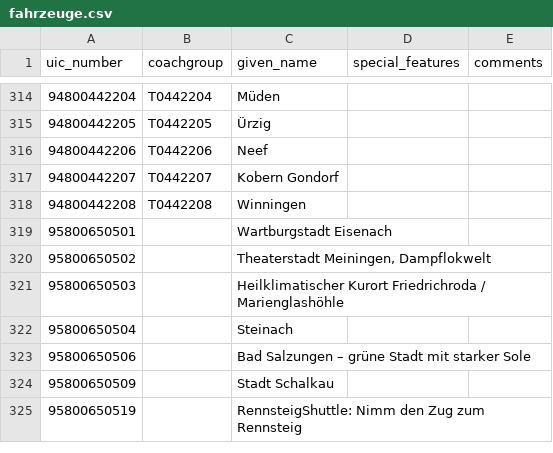
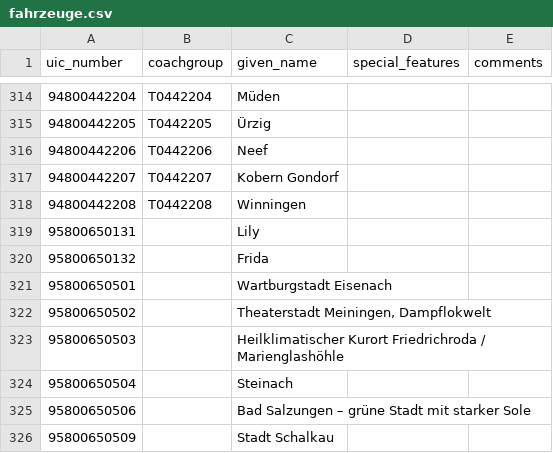
Before and after one commit to autinerd/baureihen-mapping, a CSV file: fahrzeuge.csv, drawn as a sheet; only a part is shown, gaps mark what is left out; the shorter side is filled out with more unchanged rows; the diff names each change by its address in the sheet, - before the commit and + after, or states it on an @@ line.

Commit message:
Update fahrzeuge.csv
Added 2x VEN 650 from Moselweinbahn

```diff
--- a/fahrzeuge.csv
+++ b/fahrzeuge.csv
+row 319: 95800650131 |  | Lily
+row 320: 95800650132 |  | Frida
```
